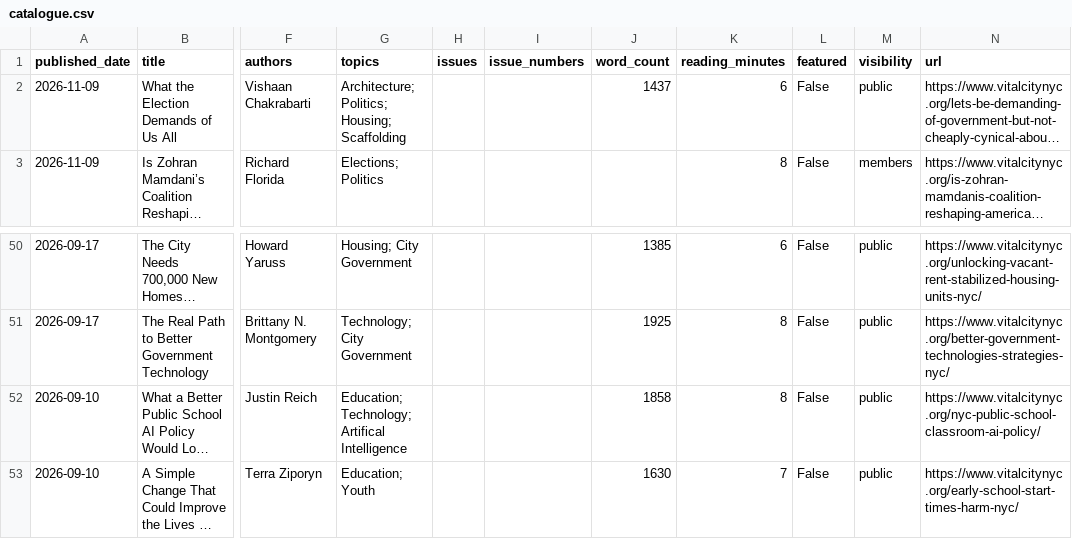
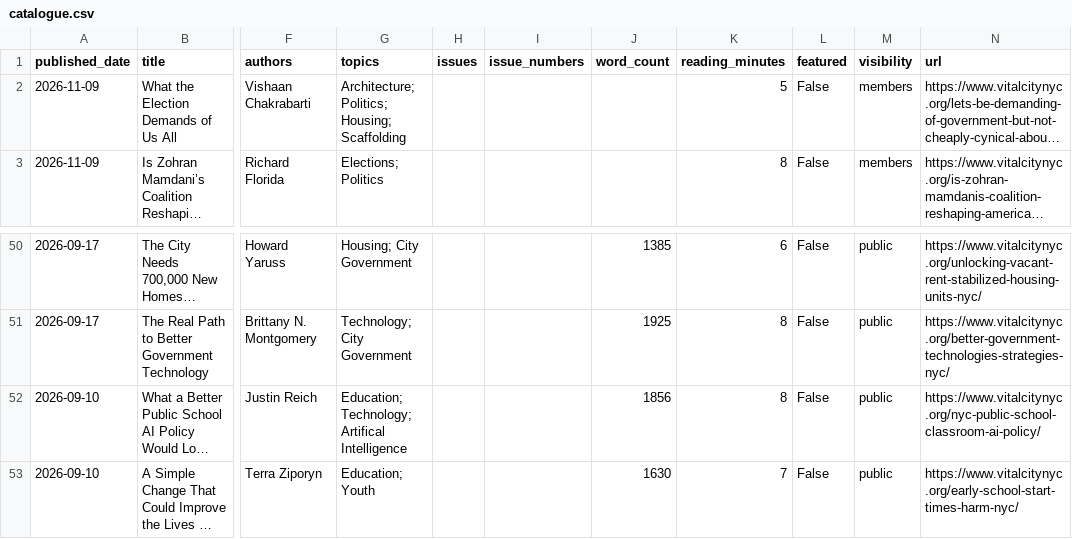
Before and after one commit to Vital-City-NYC/vital-city-catalogue, a CSV file: data/catalogue.csv, drawn as a sheet; only a part is shown, gaps mark what is left out; long unchanged cells end in …; the diff names each change by its address in the sheet, - before the commit and + after, or states it on an @@ line.

```diff
--- a/data/catalogue.csv
+++ b/data/catalogue.csv
-J2 (word_count): 1437
+J2 (word_count): (empty)
-K2 (reading_minutes): 6
+K2 (reading_minutes): 5
-M2 (visibility): public
+M2 (visibility): members
-J52 (word_count): 1858
+J52 (word_count): 1856
```
Also changed, not shown: 15 other files.
